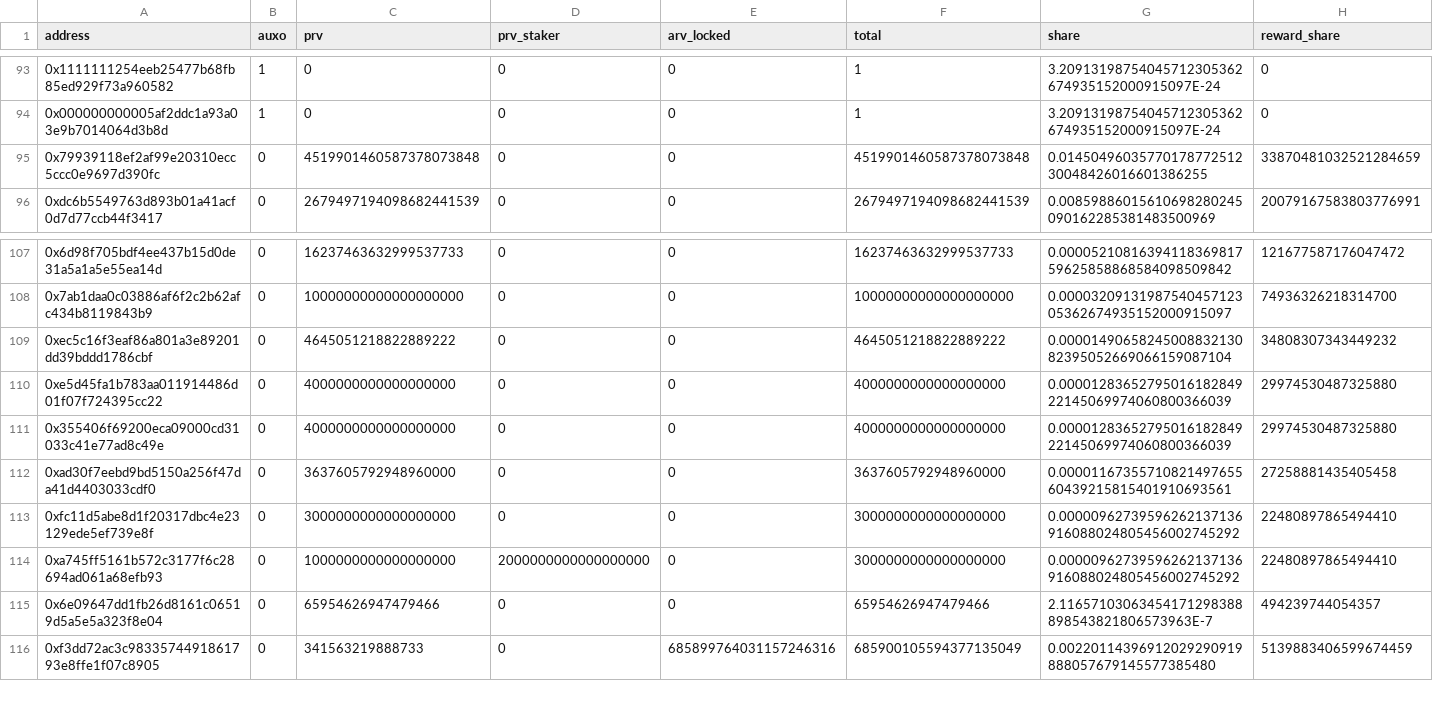
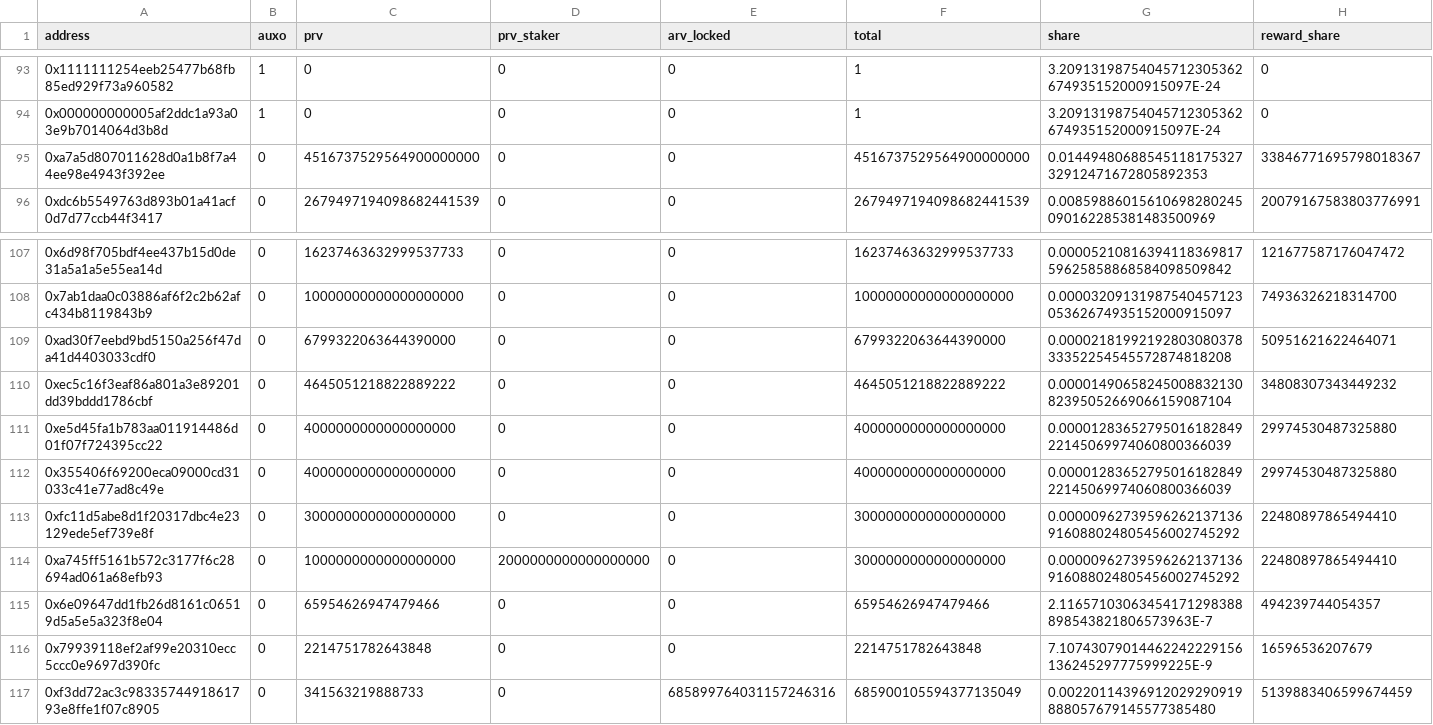
Before and after one commit to AuxoDAO/auxo-reporter, a CSV file: reports/dissolution/auxo_holders.csv, drawn as a sheet; only a part is shown, gaps mark what is left out; removed rows and columns are numbered as before the commit, all else as after; the diff names each change by its address in the sheet, - before the commit and + after, or states it on an @@ line.

```diff
--- a/reports/dissolution/auxo_holders.csv
+++ b/reports/dissolution/auxo_holders.csv
-row 95: 0x79939118ef2af99e20310ecc5ccc0e9697d390fc | 0 | 4519901460587378073848 | 0 | 0 | 4519901460587378073848 | 0.0145049603577017877251230048426016601386255 | 33870481032521284659
+row 95: 0xa7a5d807011628d0a1b8f7a44ee98e4943f392ee | 0 | 4516737529564900000000 | 0 | 0 | 4516737529564900000000 | 0.0144948068854511817532732912471672805892353 | 33846771695798018367
+row 109: 0xad30f7eebd9bd5150a256f47da41d4403033cdf0 | 0 | 6799322063644390000 | 0 | 0 | 6799322063644390000 | 0.0000218199219280308037833352254545572874818208 | 50951621622464071
-row 112: 0xad30f7eebd9bd5150a256f47da41d4403033cdf0 | 0 | 3637605792948960000 | 0 | 0 | 3637605792948960000 | 0.0000116735571082149765560439215815401910693561 | 27258881435405458
+row 116: 0x79939118ef2af99e20310ecc5ccc0e9697d390fc | 0 | 2214751782643848 | 0 | 0 | 2214751782643848 | 7.10743079014462242229156136245297775999225E-9 | 16596536207679
```
Also changed, not shown: 5 other files.
